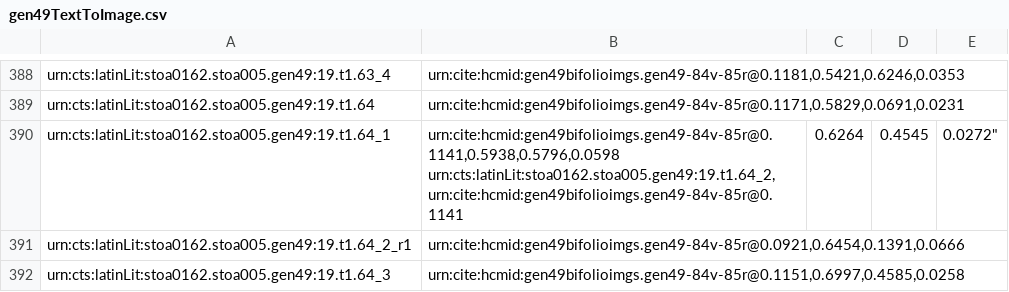
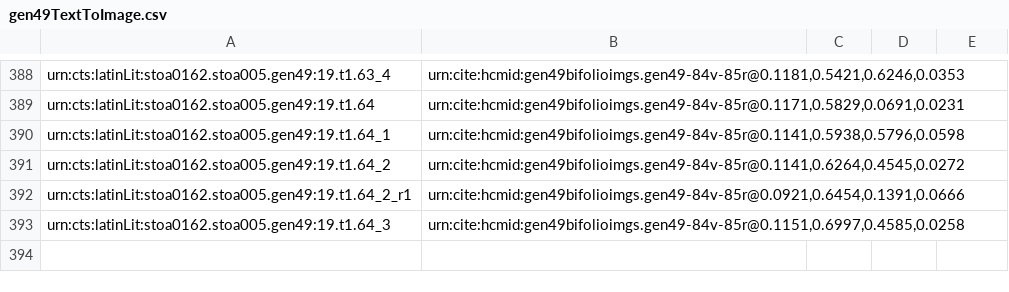
Before and after one commit to HCMID/gen49, a CSV file: indices/gen49TextToImage.csv, drawn as a sheet; only a part is shown, gaps mark what is left out.

Commit message:
Update gen49TextToImage.csv

```diff
--- a/indices/gen49TextToImage.csv
+++ b/indices/gen49TextToImage.csv
@@ -389,4 +389,4 @@ urn:cts:latinLit:stoa0162.stoa005.gen49:19.t1.63_4,"urn:cite:hcmid:gen49bifolioi
 urn:cts:latinLit:stoa0162.stoa005.gen49:19.t1.64,"urn:cite:hcmid:gen49bifolioimgs.gen49-84v-85r@0.1171,0.5829,0.0691,0.0231"
-urn:cts:latinLit:stoa0162.stoa005.gen49:19.t1.64_1,"urn:cite:hcmid:gen49bifolioimgs.gen49-84v-85r@0.1141,0.5938,0.5796,0.0598
-urn:cts:latinLit:stoa0162.stoa005.gen49:19.t1.64_2,"urn:cite:hcmid:gen49bifolioimgs.gen49-84v-85r@0.1141,0.6264,0.4545,0.0272"
+urn:cts:latinLit:stoa0162.stoa005.gen49:19.t1.64_1,"urn:cite:hcmid:gen49bifolioimgs.gen49-84v-85r@0.1141,0.5938,0.5796,0.0598"
+urn:cts:latinLit:stoa0162.stoa005.gen49:19.t1.64_2,"urn:cite:hcmid:gen49bifolioimgs.gen49-84v-85r@0.1141,0.6264,0.4545,0.0272"
 urn:cts:latinLit:stoa0162.stoa005.gen49:19.t1.64_2_r1,"urn:cite:hcmid:gen49bifolioimgs.gen49-84v-85r@0.0921,0.6454,0.1391,0.0666"
```
